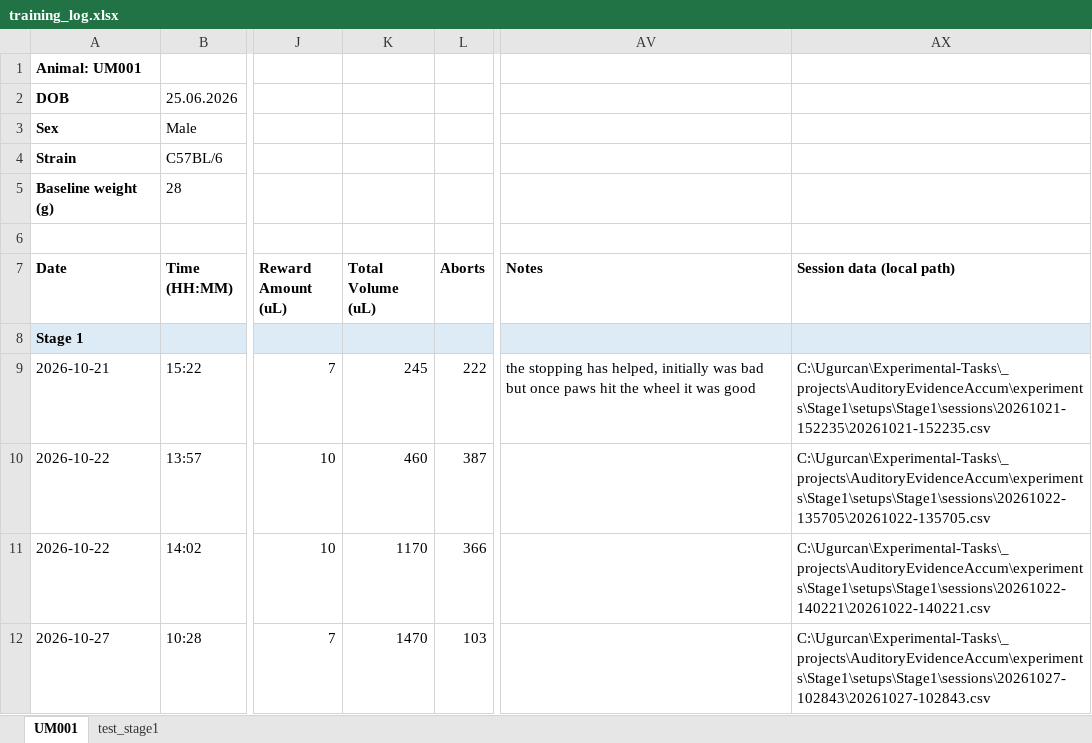
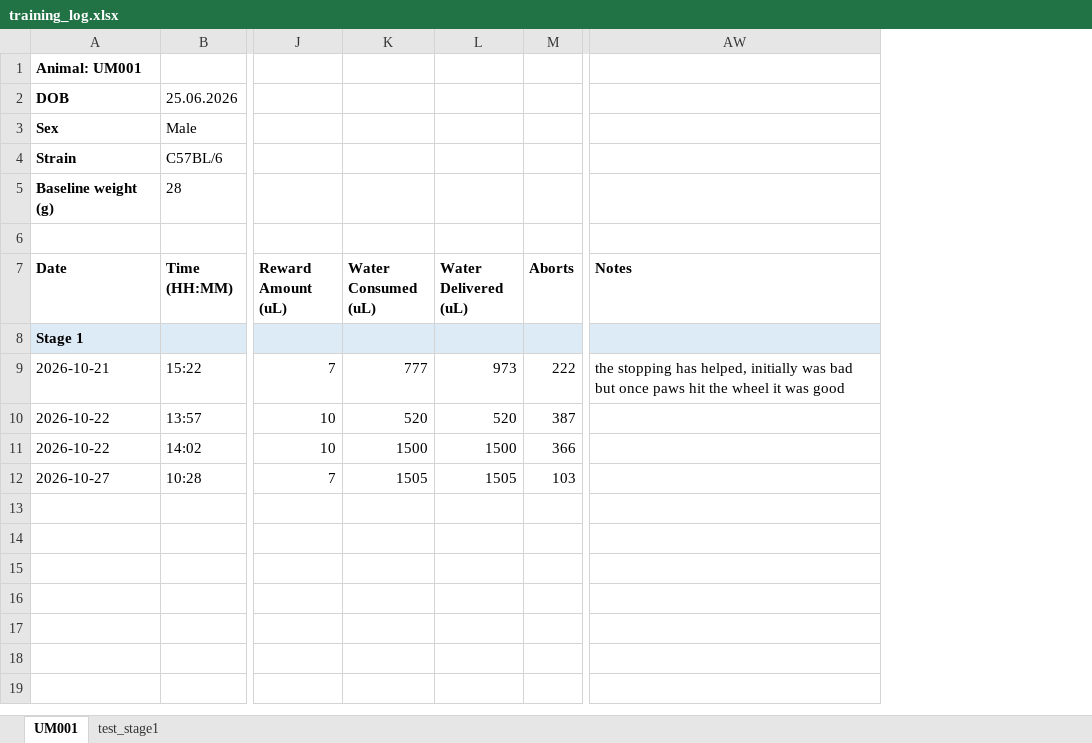
Before and after one commit to umugan2512/Experimental-Tasks, an Excel workbook: _projects/AuditoryEvidenceAccum/records/training_log.xlsx, sheet UM001, drawn as a sheet; only a part is shown, gaps mark what is left out; values as stored, in another font and other column widths than the file's, no borders; removed rows and columns are numbered as before the commit, all else as after; the diff names each change by its address in the sheet, - before the commit and + after, or states it on an @@ line.

```diff
--- a/_projects/AuditoryEvidenceAccum/records/training_log.xlsx (sheet UM001)
+++ b/_projects/AuditoryEvidenceAccum/records/training_log.xlsx (sheet UM001)
+column L (Water Delivered (uL)), rows 9-12: 973 | 520 | 1500 | 1505
@@ column AX (Session data (local path)) hidden, rows 9-12: C:\Ugurcan\Experimental-Tasks\_projects\AuditoryEvidenceAccum\experiments\Stage1\setups\Stage1\sessions\20261021-152235\20261021-152235.csv | C:\Ugurcan\Experimental-Tasks\_projects\AuditoryEvidenceAccum\experiments\Stage1\setups\Stage1\sessions\20261022-135705\20261022-135705.csv | C:\Ugurcan\Experimental-Tasks\_projects\AuditoryEvidenceAccum\experiments\Stage1\setups\Stage1\sessions\20261022-140221\20261022-140221.csv | C:\Ugurcan\Experimental-Tasks\_projects\AuditoryEvidenceAccum\experiments\Stage1\setups\Stage1\sessions\20261027-102843\20261027-102843.csv @@
-K7: Total Volume (uL)
+K7: Water Consumed (uL)
-K9 (Water Consumed (uL)): 245
+K9 (Water Consumed (uL)): 777
-K10 (Water Consumed (uL)): 460
+K10 (Water Consumed (uL)): 520
-K11 (Water Consumed (uL)): 1170
+K11 (Water Consumed (uL)): 1500
-K12 (Water Consumed (uL)): 1470
+K12 (Water Consumed (uL)): 1505
```
Also changed, not shown: 25 other files.
